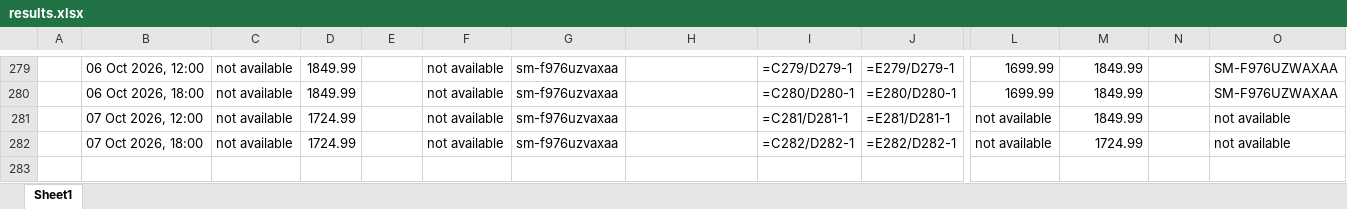
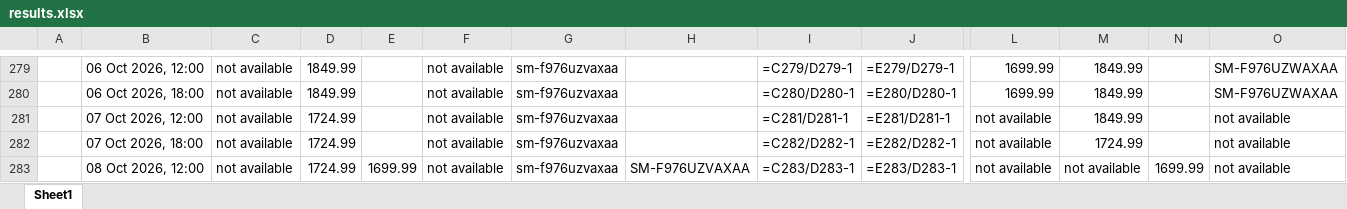
Before and after one commit to rathi-eucloid/launch, an Excel workbook: outputs/results.xlsx, sheet Sheet1, drawn as a sheet; only a part is shown, gaps mark what is left out; values as stored, in another font and other column widths than the file's, no borders; formulas without a stored value are shown as written; rows hold the shown columns only; the diff names each change by its address in the sheet, - before the commit and + after, or states it on an @@ line.

```diff
--- a/outputs/results.xlsx (sheet Sheet1)
+++ b/outputs/results.xlsx (sheet Sheet1)
+row 283:  | 08 Oct 2026, 12:00 | not available | 1724.99 | 1699.99 | not available | sm-f976uzvaxaa | SM-F976UZVAXAA | =C283/D283-1 | =E283/D283-1 | not available | not available | 1699.99 | not available
```
Also changed, not shown: 58 other files.
